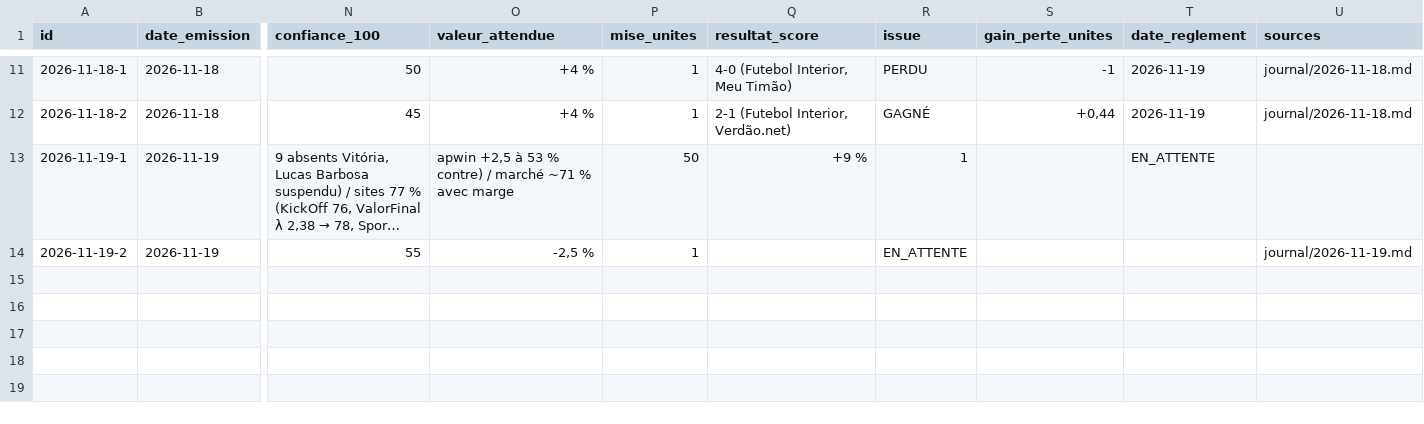
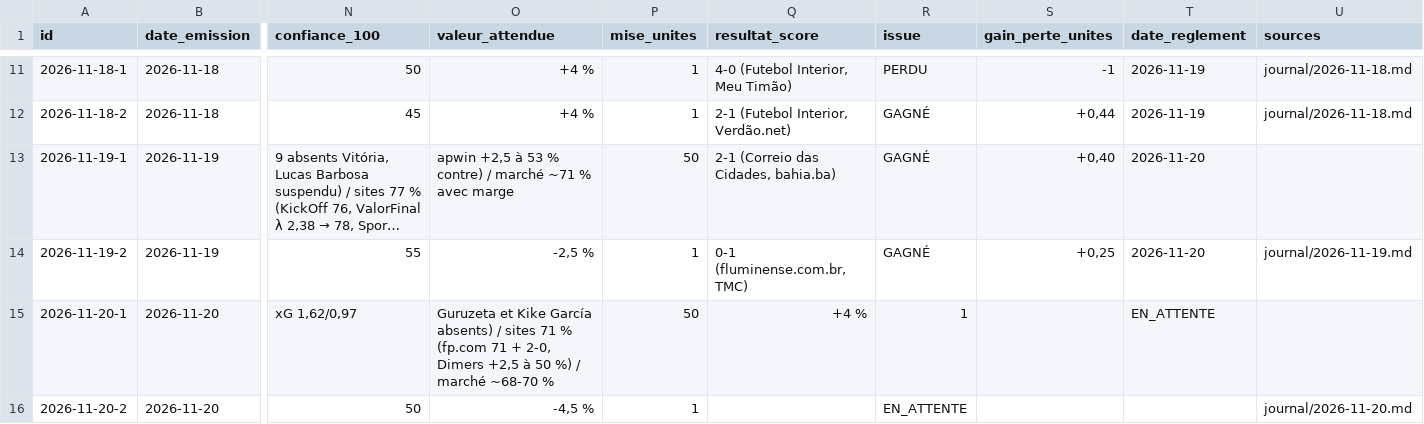
Before and after one commit to MOAYEINDUSTRIE/moayes-gestion, a CSV file: registre.csv, drawn as a sheet; only a part is shown, gaps mark what is left out; long unchanged cells end in …; rows hold the shown columns only; the diff names each change by its address in the sheet, - before the commit and + after, or states it on an @@ line.

```diff
--- a/registre.csv
+++ b/registre.csv
-Q13 (resultat_score): +9 %
+Q13 (resultat_score): 2-1 (Correio das Cidades, bahia.ba)
-R13 (issue): 1
+R13 (issue): GAGNÉ
-S13 (gain_perte_unites): (empty)
+S13 (gain_perte_unites): +0,40
-T13 (date_reglement): EN_ATTENTE
+T13 (date_reglement): 2026-11-20
-Q14 (resultat_score): (empty)
+Q14 (resultat_score): 0-1 (fluminense.com.br, TMC)
-R14 (issue): EN_ATTENTE
+R14 (issue): GAGNÉ
-S14 (gain_perte_unites): (empty)
+S14 (gain_perte_unites): +0,25
-T14 (date_reglement): (empty)
+T14 (date_reglement): 2026-11-20
+row 15: 2026-11-20-1 | 2026-11-20 | xG 1,62/0,97 | Guruzeta et Kike García absents) / sites 71 % (fp.com 71 + 2-0, Dimers +2,5 à 50 %) / marché ~68-70 % | 50 | +4 % | 1 |  | EN_ATTENTE
+row 16: 2026-11-20-2 | 2026-11-20 | 50 | -4,5 % | 1 |  | EN_ATTENTE |  |  | journal/2026-11-20.md
```
Also changed, not shown: suivi_sites.csv, 1 other file.
